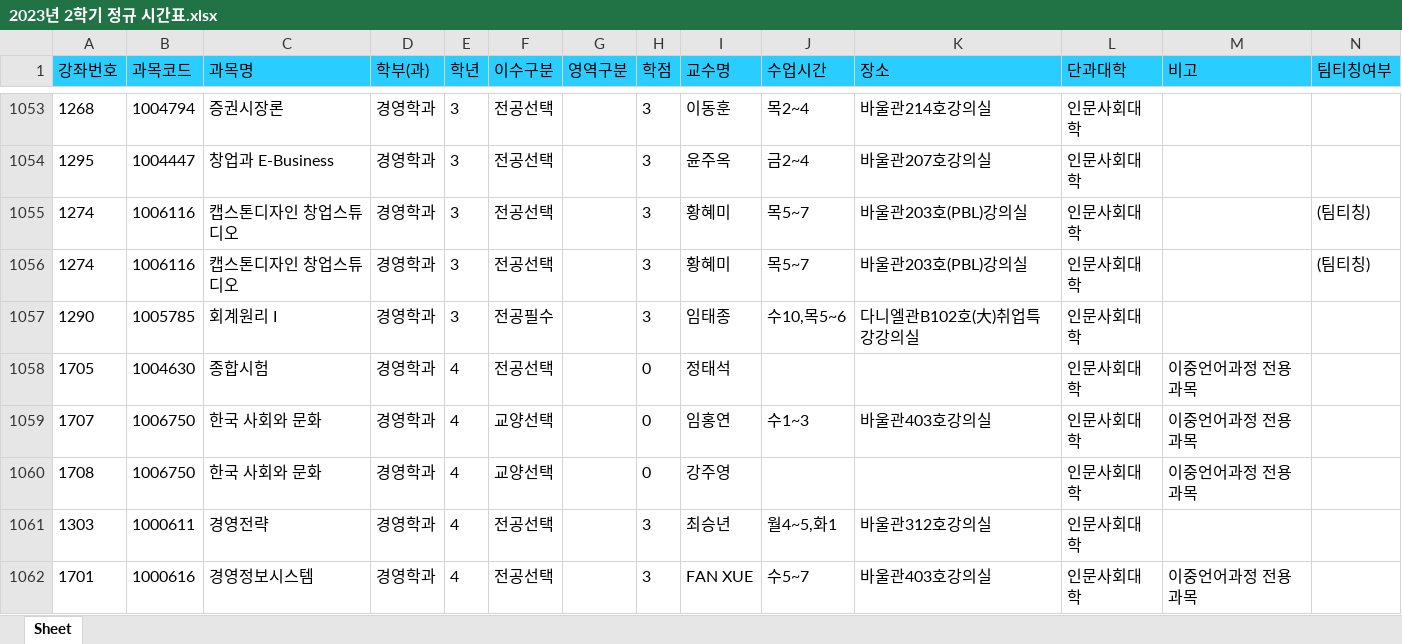
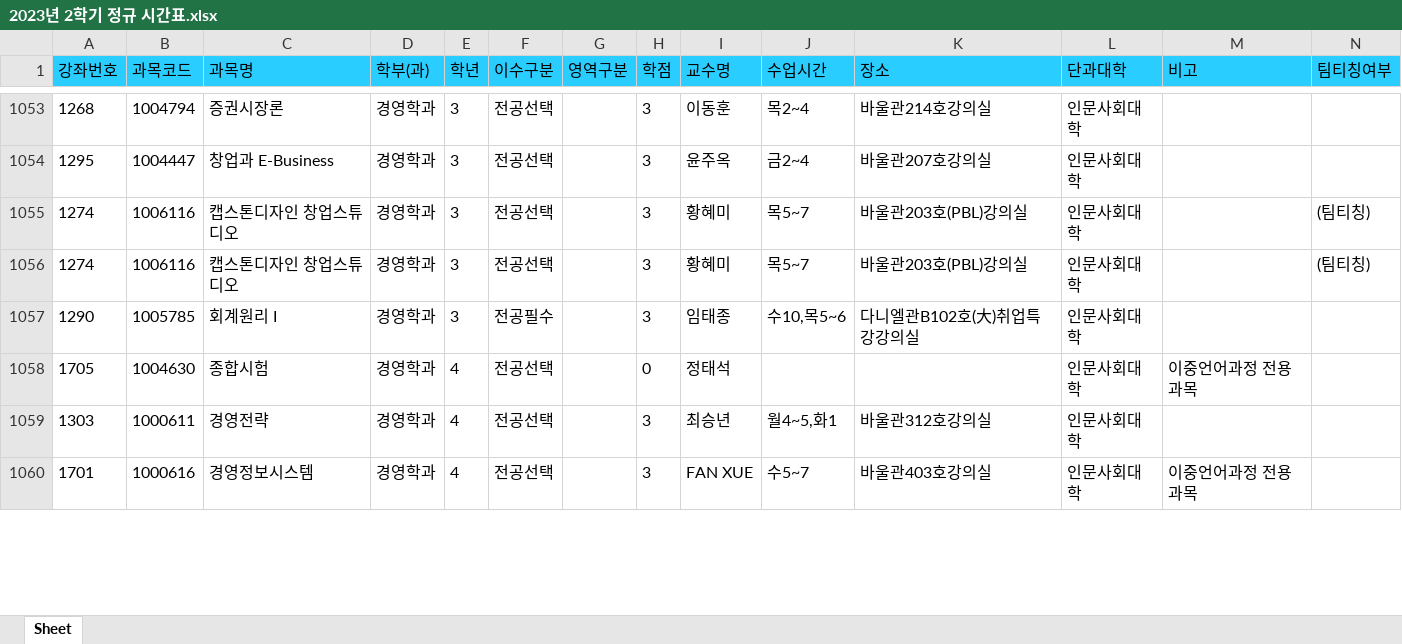
Before and after one commit to syu-kr/lecture.syu.kr-everytime, an Excel workbook: data/2023년 2학기 정규 시간표.xlsx, sheet Sheet, drawn as a sheet; only a part is shown, gaps mark what is left out; values as stored, in another font and other column widths than the file's, no borders; removed rows and columns are numbered as before the commit, all else as after; the diff covers the shown part only; the diff names each change by its address in the sheet, - before the commit and + after, or states it on an @@ line.

Commit message:
updated data files

```diff
--- a/data/2023년 2학기 정규 시간표.xlsx (sheet Sheet)
+++ b/data/2023년 2학기 정규 시간표.xlsx (sheet Sheet)
-row 1059: 1707 | 1006750 | 한국 사회와 문화 | 경영학과 | 4 | 교양선택 |  | 0 | 임홍연 | 수1~3 | 바울관403호강의실 | 인문사회대학 | 이중언어과정 전용 과목
-row 1060: 1708 | 1006750 | 한국 사회와 문화 | 경영학과 | 4 | 교양선택 |  | 0 | 강주영 |  |  | 인문사회대학 | 이중언어과정 전용 과목
```
Also changed, not shown: 3 added rows and 162 edited cells elsewhere in this sheet, 1 other file.
